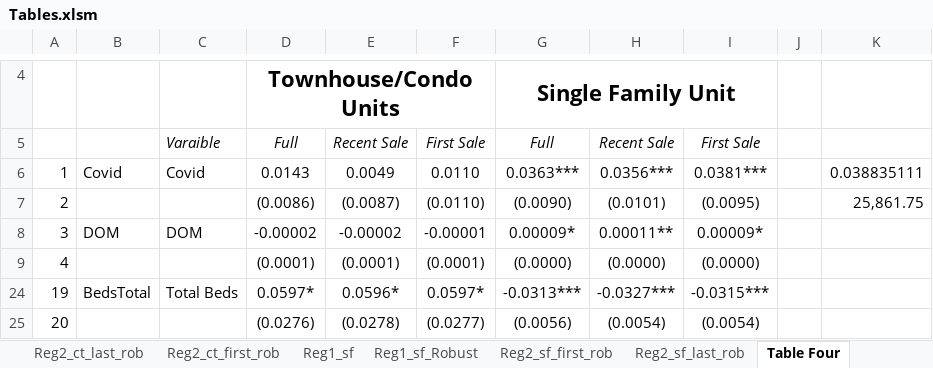
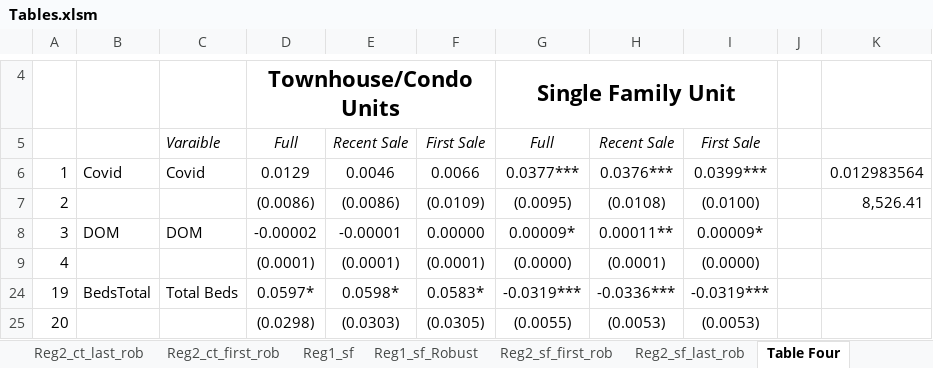
Before and after one commit to jrgroves/PY_Housing_Covid, an Excel workbook: Analysis/Paper/Tables.xlsm, sheet Table Four, drawn as a sheet; only a part is shown, gaps mark what is left out; values as stored, in another font and other column widths than the file's, no borders; the diff covers the shown part only; the diff names each change by its address in the sheet, - before the commit and + after, or states it on an @@ line.

```diff
--- a/Analysis/Paper/Tables.xlsm (sheet Table Four)
+++ b/Analysis/Paper/Tables.xlsm (sheet Table Four)
-D6: 0.0143
+D6: 0.0129
-E6: 0.0049
+E6: 0.0046
-F6: 0.0110
+F6: 0.0066
-G6: 0.0363***
+G6: 0.0377***
-H6: 0.0356***
+H6: 0.0376***
-I6: 0.0381***
+I6: 0.0399***
-K6: 0.038835111
+K6: 0.012983564
-E7: (0.0087)
+E7: (0.0086)
-F7: (0.0110)
+F7: (0.0109)
-G7: (0.0090)
+G7: (0.0095)
-H7: (0.0101)
+H7: (0.0108)
-I7: (0.0095)
+I7: (0.0100)
-K7: 25,861.75
+K7: 8,526.41
-E8: -0.00002
+E8: -0.00001
-F8: -0.00001
+F8: 0.00000
-H9: (0.0000)
+H9: (0.0001)
-E24: 0.0596*
+E24: 0.0598*
-F24: 0.0597*
+F24: 0.0583*
-G24: -0.0313***
+G24: -0.0319***
-H24: -0.0327***
+H24: -0.0336***
-I24: -0.0315***
+I24: -0.0319***
-D25: (0.0276)
+D25: (0.0298)
-E25: (0.0278)
+E25: (0.0303)
-F25: (0.0277)
+F25: (0.0305)
-G25: (0.0056)
+G25: (0.0055)
-H25: (0.0054)
+H25: (0.0053)
-I25: (0.0054)
+I25: (0.0053)
```
Also changed, not shown: 522 edited cells elsewhere in this sheet, sheet Reg1_Robust, sheet Reg2_ct_first_rob, sheet Reg1_ct_Robust, sheet Reg2_ct_last_rob, sheet Reg1_sf_Robust, sheet Reg2_sf_last_rob, 18 more sheets, hidden cells.
